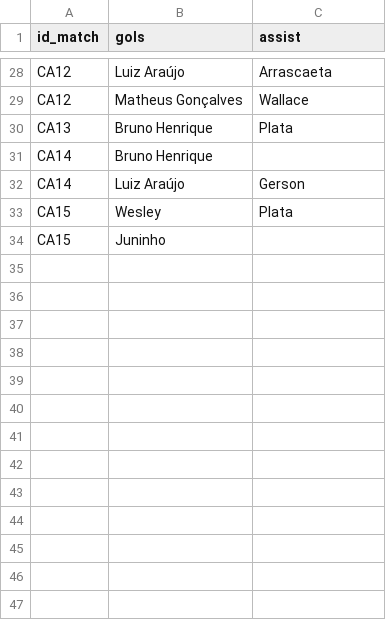
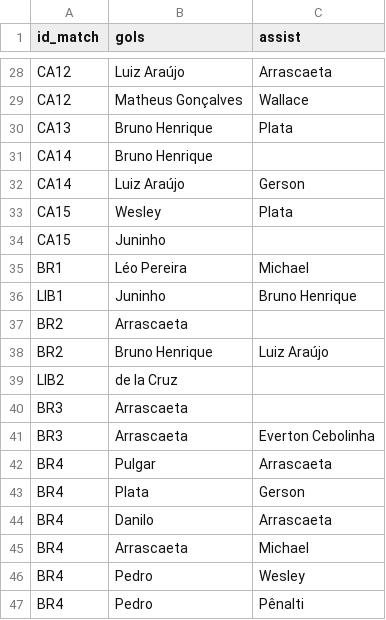
Before and after one commit to williamjouse/jogos-Flamengo-2025, a CSV file: data/processed/goal_scorers_2025_processed.csv, drawn as a sheet; only a part is shown, gaps mark what is left out.

```diff
--- a/data/processed/goal_scorers_2025_processed.csv
+++ b/data/processed/goal_scorers_2025_processed.csv
@@ -34 +34,14 @@ CA15,Wesley,Plata
 CA15,Juninho,
+BR1,Léo Pereira,Michael
+LIB1,Juninho,Bruno Henrique
+BR2,Arrascaeta,
+BR2,Bruno Henrique,Luiz Araújo
+LIB2,de la Cruz,
+BR3,Arrascaeta,
+BR3,Arrascaeta,Everton Cebolinha
+BR4,Pulgar,Arrascaeta
+BR4,Plata,Gerson
+BR4,Danilo,Arrascaeta
+BR4,Arrascaeta,Michael
+BR4,Pedro,Wesley
+BR4,Pedro,Pênalti
```
Also changed, not shown: data/processed/matches_FLA2025_processed.csv, data/processed/stats_FLA2025_processed.csv, 9 other files.
